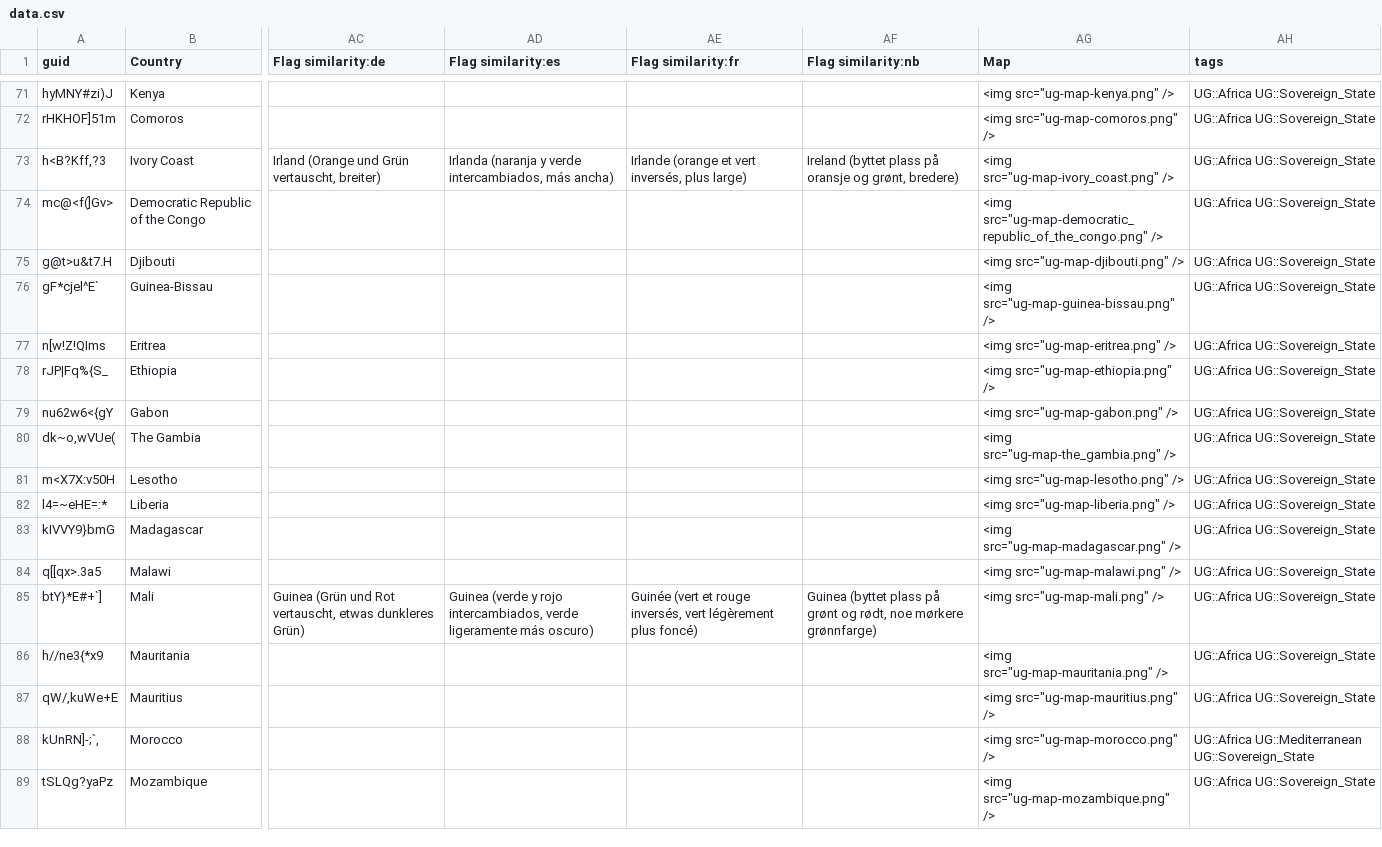
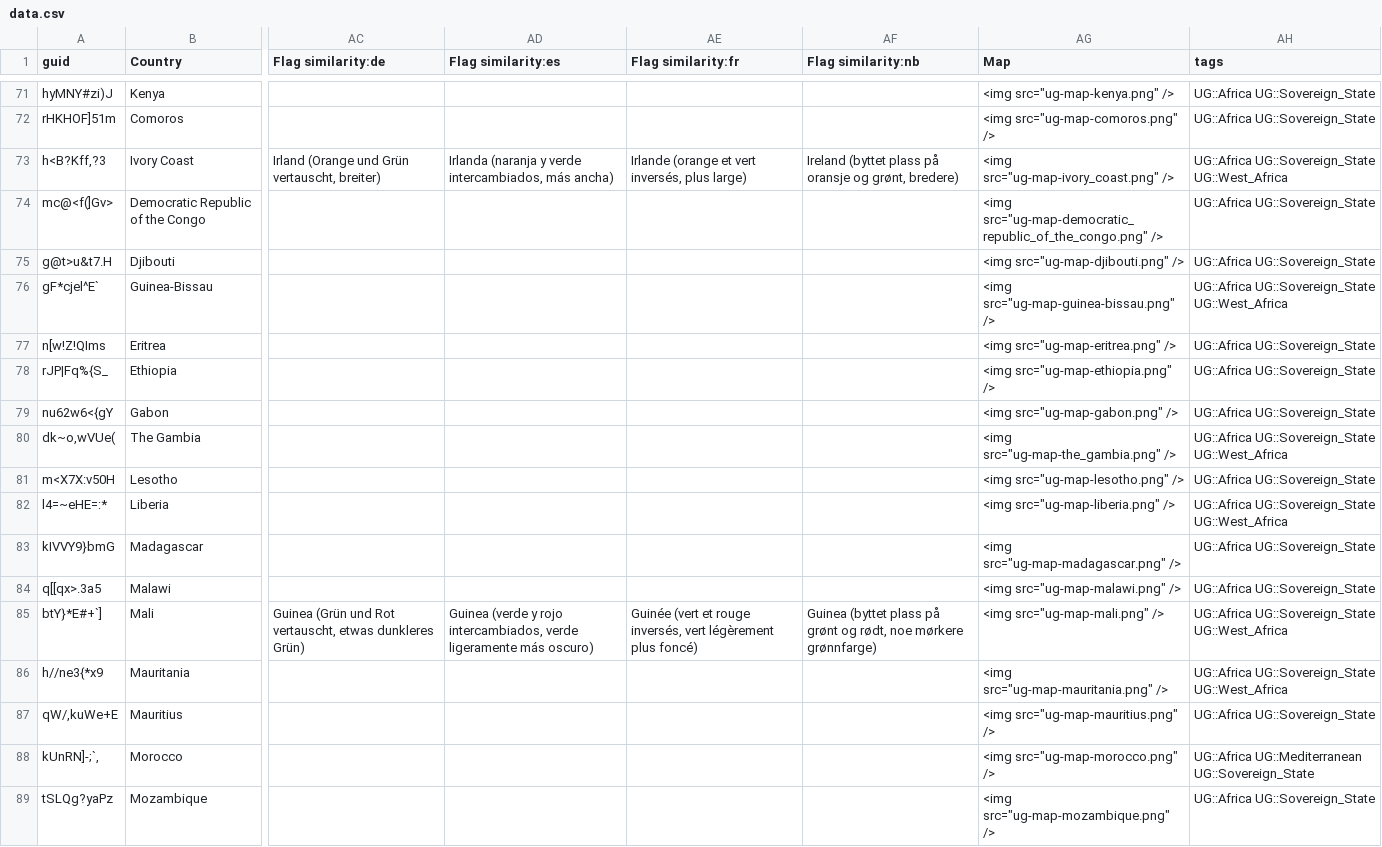
Before and after one commit to anki-geo/ultimate-geography, a CSV file: src/data.csv, drawn as a sheet; only a part is shown, gaps mark what is left out; the diff covers the shown part only; the diff names each change by its address in the sheet, - before the commit and + after, or states it on an @@ line.

Commit message:
Add tag for West Africa

```diff
--- a/src/data.csv
+++ b/src/data.csv
-AH73 (tags): UG::Africa UG::Sovereign_State
+AH73 (tags): UG::Africa UG::Sovereign_State UG::West_Africa
-AH76 (tags): UG::Africa UG::Sovereign_State
+AH76 (tags): UG::Africa UG::Sovereign_State UG::West_Africa
-AH80 (tags): UG::Africa UG::Sovereign_State
+AH80 (tags): UG::Africa UG::Sovereign_State UG::West_Africa
-AH82 (tags): UG::Africa UG::Sovereign_State
+AH82 (tags): UG::Africa UG::Sovereign_State UG::West_Africa
-AH85:AH86 (tags): UG::Africa UG::Sovereign_State
+AH85:AH86 (tags): UG::Africa UG::Sovereign_State UG::West_Africa
```
Also changed, not shown: 11 edited cells elsewhere in this file, 1 other file.
